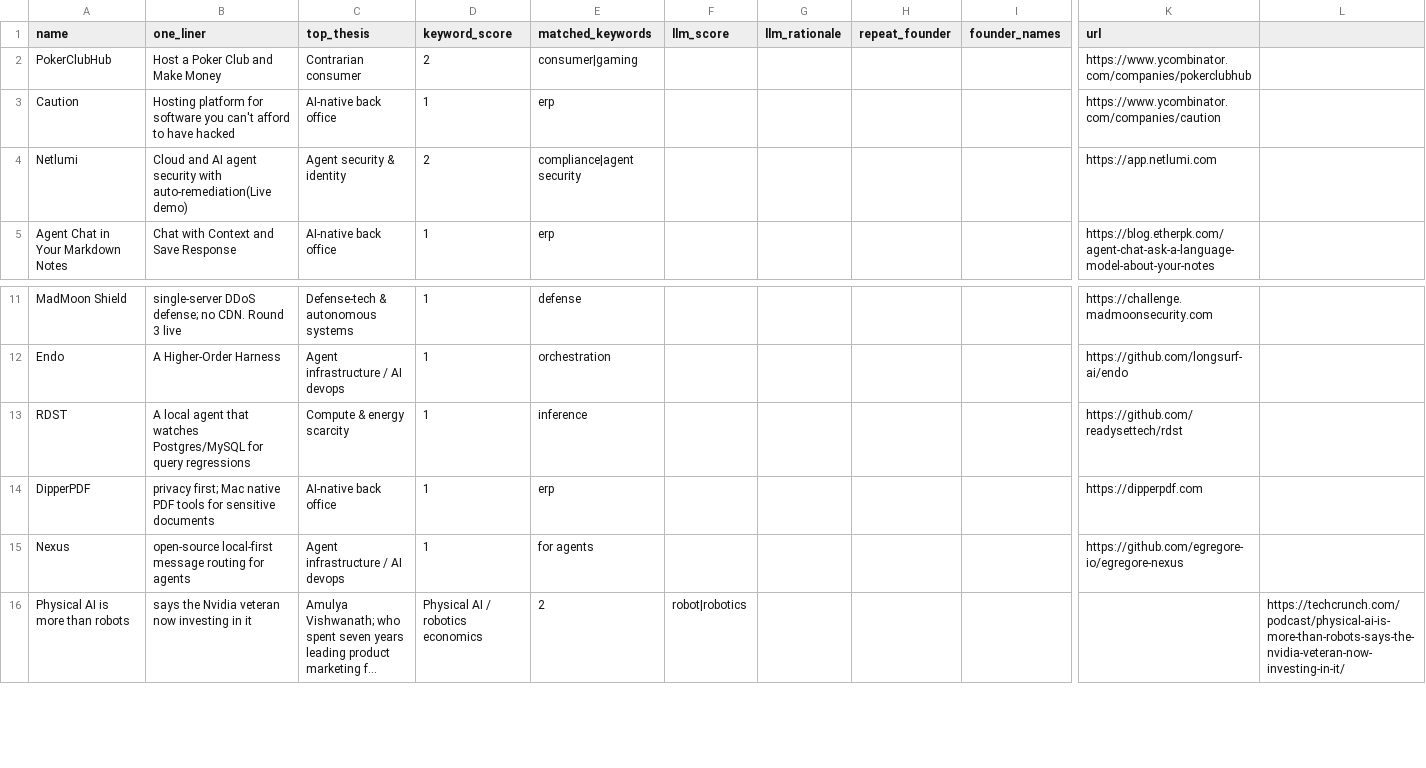
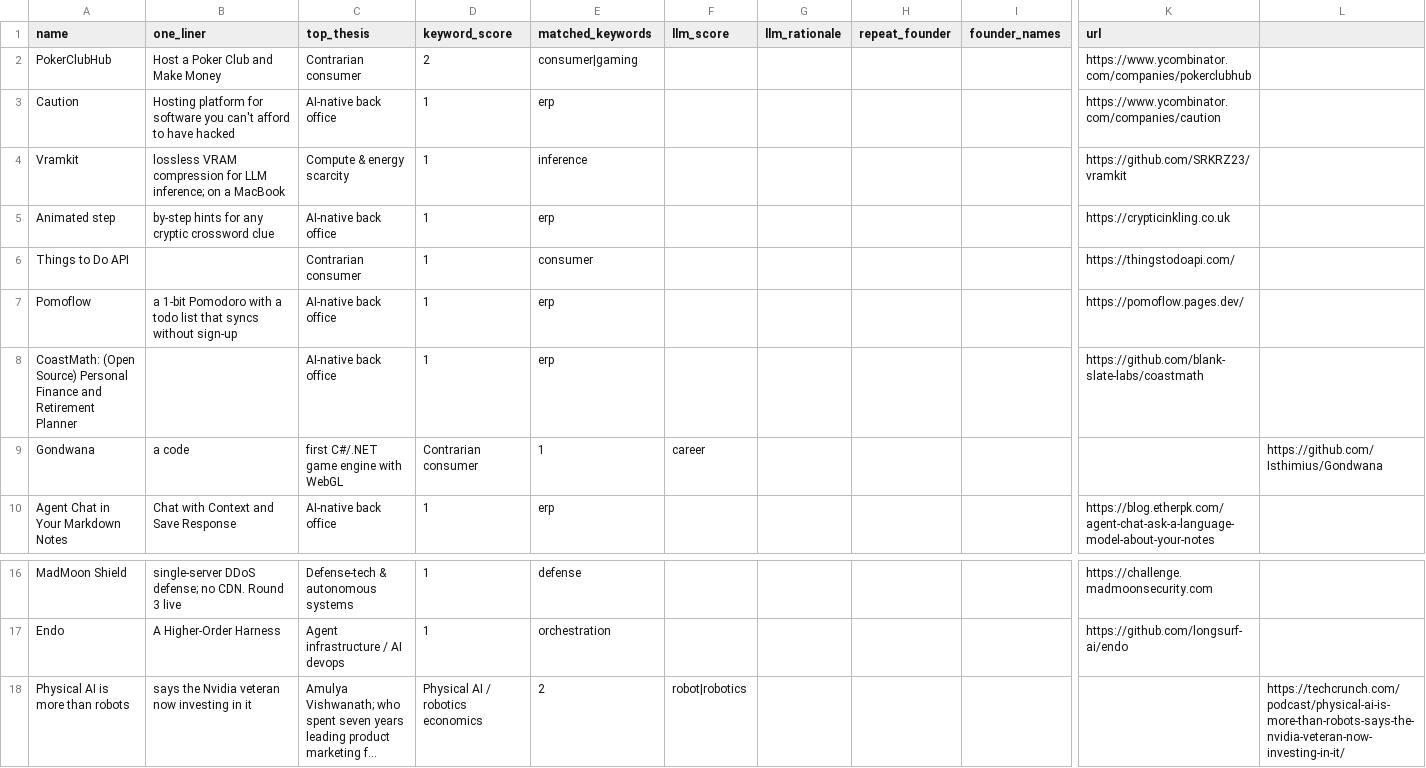
Before and after one commit to diegorivero06/dealflow2-engine, a CSV file: dealflow_latest.csv, drawn as a sheet; only a part is shown, gaps mark what is left out; long unchanged cells end in …; removed rows and columns are numbered as before the commit, all else as after; rows hold the shown columns only; the diff names each change by its address in the sheet, - before the commit and + after, or states it on an @@ line.

```diff
--- a/dealflow_latest.csv
+++ b/dealflow_latest.csv
-row 4: Netlumi | Cloud and AI agent security with auto-remediation(Live demo) | Agent security & identity | 2 | compliance|agent security |  |  |  |  | https://app.netlumi.com
+row 4: Vramkit | lossless VRAM compression for LLM inference; on a MacBook | Compute & energy scarcity | 1 | inference |  |  |  |  | https://github.com/SRKRZ23/vramkit
+row 5: Animated step | by-step hints for any cryptic crossword clue | AI-native back office | 1 | erp |  |  |  |  | https://crypticinkling.co.uk
+row 6: Things to Do API |  | Contrarian consumer | 1 | consumer |  |  |  |  | https://thingstodoapi.com/
+row 7: Pomoflow | a 1-bit Pomodoro with a todo list that syncs without sign-up | AI-native back office | 1 | erp |  |  |  |  | https://pomoflow.pages.dev/
+row 8: CoastMath: (Open Source) Personal Finance and Retirement Planner |  | AI-native back office | 1 | erp |  |  |  |  | https://github.com/blank-slate-labs/coastmath
+row 9: Gondwana | a code | first C#/.NET game engine with WebGL | Contrarian consumer | 1 | career |  |  |  |  | https://github.com/Isthimius/Gondwana
-row 13: RDST | A local agent that watches Postgres/MySQL for query regressions | Compute & energy scarcity | 1 | inference |  |  |  |  | https://github.com/readysettech/rdst
-row 14: DipperPDF | privacy first; Mac native PDF tools for sensitive documents | AI-native back office | 1 | erp |  |  |  |  | https://dipperpdf.com
-row 15: Nexus | open-source local-first message routing for agents | Agent infrastructure / AI devops | 1 | for agents |  |  |  |  | https://github.com/egregore-io/egregore-nexus
```
Also changed, not shown: 1 other file.
